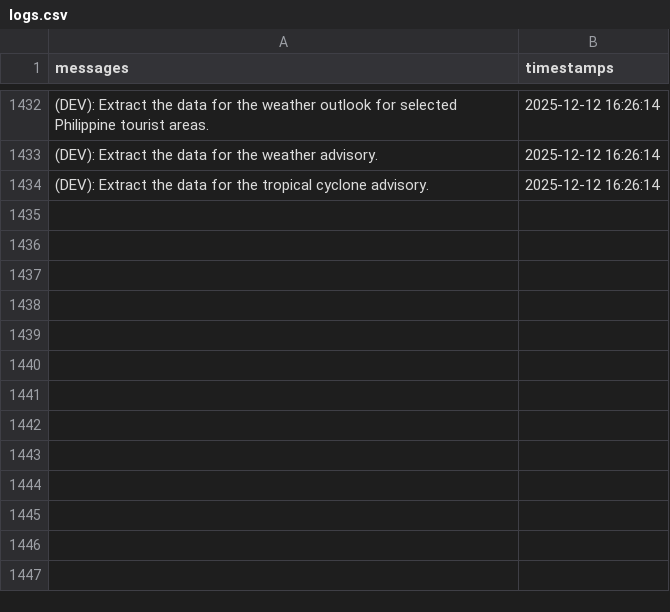
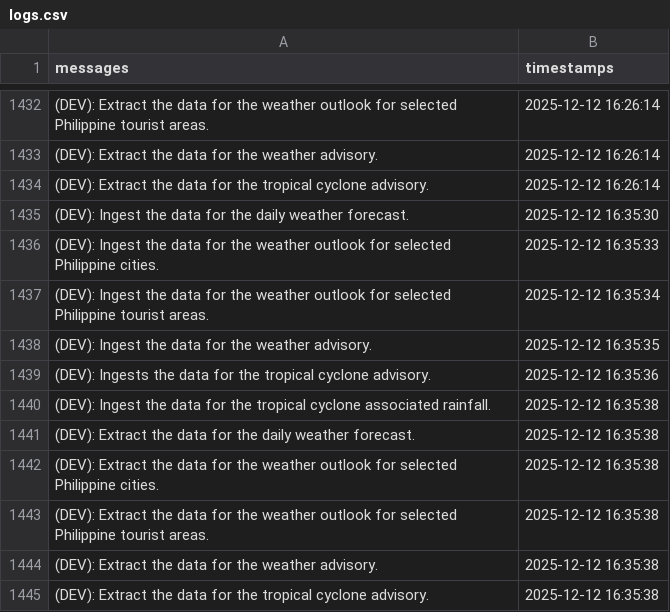
Before and after one commit to christianebacani/PAGASA-Weather-Data-Pipeline, a CSV file: src/logs/logs.csv, drawn as a sheet; only a part is shown, gaps mark what is left out; the diff names each change by its address in the sheet, - before the commit and + after, or states it on an @@ line.

Commit message:
Added new logs

```diff
--- a/src/logs/logs.csv
+++ b/src/logs/logs.csv
+row 1435: (DEV): Ingest the data for the daily weather forecast. | 2025-12-12 16:35:30
+row 1436: (DEV): Ingest the data for the weather outlook for selected Philippine cities. | 2025-12-12 16:35:33
+row 1437: (DEV): Ingest the data for the weather outlook for selected Philippine tourist areas. | 2025-12-12 16:35:34
+row 1438: (DEV): Ingest the data for the weather advisory. | 2025-12-12 16:35:35
+row 1439: (DEV): Ingests the data for the tropical cyclone advisory. | 2025-12-12 16:35:36
+row 1440: (DEV): Ingest the data for the tropical cyclone associated rainfall. | 2025-12-12 16:35:38
+row 1441: (DEV): Extract the data for the daily weather forecast. | 2025-12-12 16:35:38
+row 1442: (DEV): Extract the data for the weather outlook for selected Philippine cities. | 2025-12-12 16:35:38
+row 1443: (DEV): Extract the data for the weather outlook for selected Philippine tourist areas. | 2025-12-12 16:35:38
+row 1444: (DEV): Extract the data for the weather advisory. | 2025-12-12 16:35:38
+row 1445: (DEV): Extract the data for the tropical cyclone advisory. | 2025-12-12 16:35:38
```
